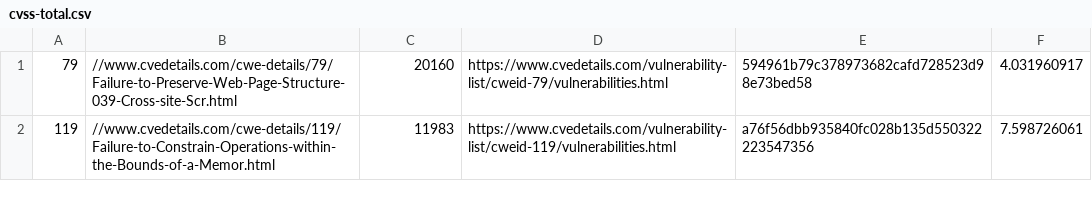
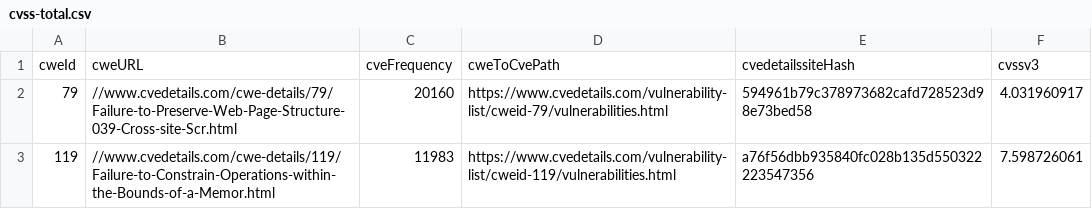
Before and after one commit to BiBiM-BoB/back-end, a CSV file: cwe/cvss-total.csv (was cvss-total.csv), drawn as a sheet; only a part is shown; the diff names each change by its address in the sheet, - before the commit and + after, or states it on an @@ line.

Commit message:
feat: cvss-total.csv추가 및 mongodb에 데이터를 넣는 코드 추가

```diff
--- a/cvss-total.csv
+++ b/cwe/cvss-total.csv
+row 1: cweId | cweURL | cveFrequency | cweToCvePath | cvedetailssiteHash | cvssv3
```
Also changed, not shown: 2 other files.
